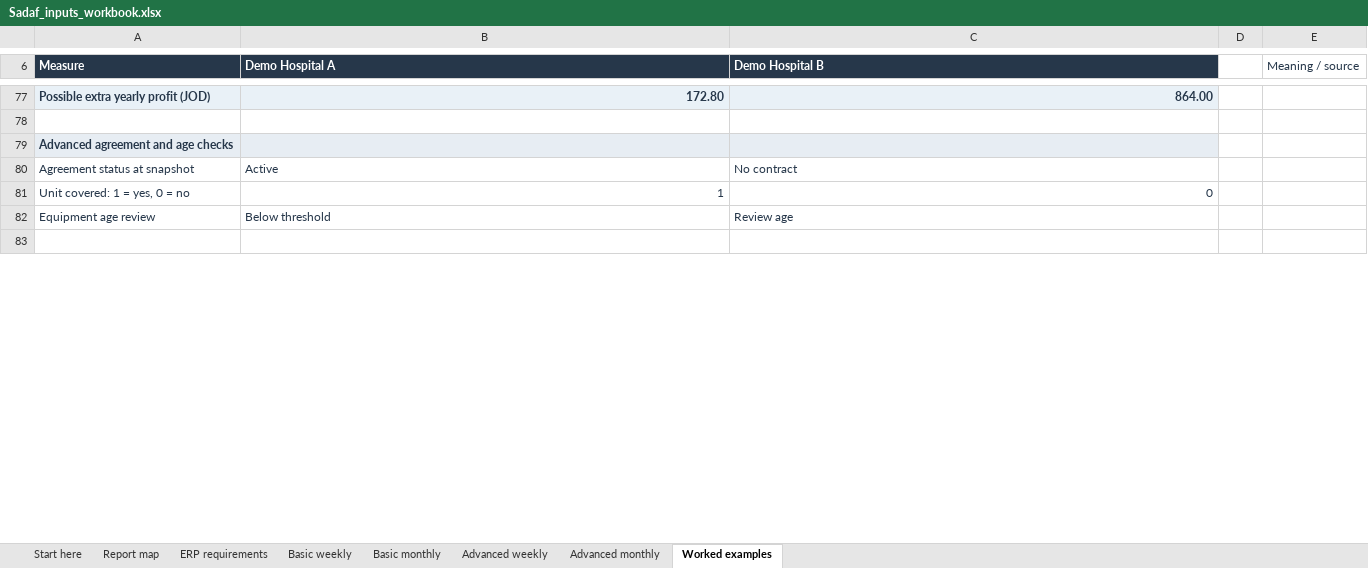
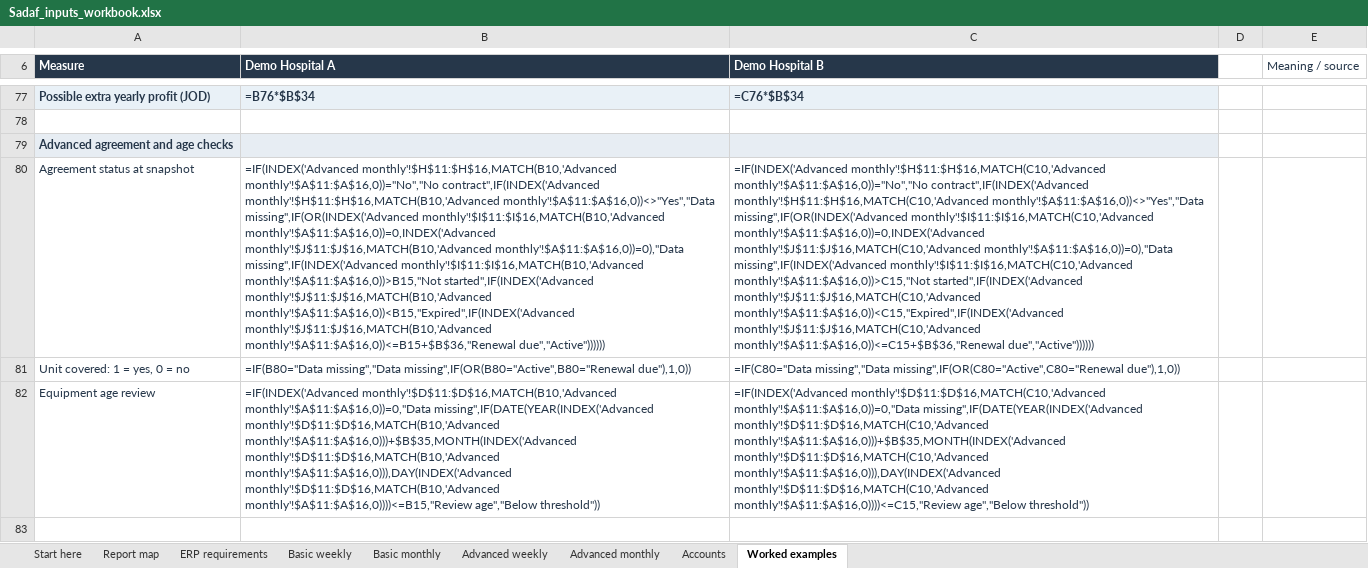
Before and after one commit to obeidatshadi-max/sadaf-360, an Excel workbook: docs/Sadaf_inputs_workbook.xlsx, sheet Worked examples, drawn as a sheet; only a part is shown, gaps mark what is left out; values as stored, in another font and other column widths than the file's, no borders; formulas without a stored value are shown as written; the diff covers the shown part only; the diff names each change by its address in the sheet, - before the commit and + after, or states it on an @@ line.

```diff
--- a/docs/Sadaf_inputs_workbook.xlsx (sheet Worked examples)
+++ b/docs/Sadaf_inputs_workbook.xlsx (sheet Worked examples)
+sheet tab: Accounts
-B77 (Demo Hospital A): 172.80
+B77 (Demo Hospital A): =B76*$B$34
-C77 (Demo Hospital B): 864.00
+C77 (Demo Hospital B): =C76*$B$34
-B80 (Demo Hospital A): Active
+B80 (Demo Hospital A): =IF(INDEX('Advanced monthly'!$H$11:$H$16,MATCH(B10,'Advanced monthly'!$A$11:$A$16,0))="No","No contract",IF(INDEX('Advanced monthly'!$H$11:$H$16,MATCH(B10,'Advanced monthly'!$A$11:$A$16,0))<>"Yes","Data missing",IF(OR(INDEX('Advanced monthly'!$I$11:$I$16,MATCH(B10,'Advanced monthly'!$A$11:$A$16,0))=0,INDEX('Advanced monthly'!$J$11:$J$16,MATCH(B10,'Advanced monthly'!$A$11:$A$16,0))=0),"Data missing",IF(INDEX('Advanced monthly'!$I$11:$I$16,MATCH(B10,'Advanced monthly'!$A$11:$A$16,0))>B15,"Not started",IF(INDEX('Advanced monthly'!$J$11:$J$16,MATCH(B10,'Advanced monthly'!$A$11:$A$16,0))<B15,"Expired",IF(INDEX('Advanced monthly'!$J$11:$J$16,MATCH(B10,'Advanced monthly'!$A$11:$A$16,0))<=B15+$B$36,"Renewal due","Active"))))))
-C80 (Demo Hospital B): No contract
+C80 (Demo Hospital B): =IF(INDEX('Advanced monthly'!$H$11:$H$16,MATCH(C10,'Advanced monthly'!$A$11:$A$16,0))="No","No contract",IF(INDEX('Advanced monthly'!$H$11:$H$16,MATCH(C10,'Advanced monthly'!$A$11:$A$16,0))<>"Yes","Data missing",IF(OR(INDEX('Advanced monthly'!$I$11:$I$16,MATCH(C10,'Advanced monthly'!$A$11:$A$16,0))=0,INDEX('Advanced monthly'!$J$11:$J$16,MATCH(C10,'Advanced monthly'!$A$11:$A$16,0))=0),"Data missing",IF(INDEX('Advanced monthly'!$I$11:$I$16,MATCH(C10,'Advanced monthly'!$A$11:$A$16,0))>C15,"Not started",IF(INDEX('Advanced monthly'!$J$11:$J$16,MATCH(C10,'Advanced monthly'!$A$11:$A$16,0))<C15,"Expired",IF(INDEX('Advanced monthly'!$J$11:$J$16,MATCH(C10,'Advanced monthly'!$A$11:$A$16,0))<=C15+$B$36,"Renewal due","Active"))))))
-B81 (Demo Hospital A): 1
+B81 (Demo Hospital A): =IF(B80="Data missing","Data missing",IF(OR(B80="Active",B80="Renewal due"),1,0))
-C81 (Demo Hospital B): 0
+C81 (Demo Hospital B): =IF(C80="Data missing","Data missing",IF(OR(C80="Active",C80="Renewal due"),1,0))
-B82 (Demo Hospital A): Below threshold
+B82 (Demo Hospital A): =IF(INDEX('Advanced monthly'!$D$11:$D$16,MATCH(B10,'Advanced monthly'!$A$11:$A$16,0))=0,"Data missing",IF(DATE(YEAR(INDEX('Advanced monthly'!$D$11:$D$16,MATCH(B10,'Advanced monthly'!$A$11:$A$16,0)))+$B$35,MONTH(INDEX('Advanced monthly'!$D$11:$D$16,MATCH(B10,'Advanced monthly'!$A$11:$A$16,0))),DAY(INDEX('Advanced monthly'!$D$11:$D$16,MATCH(B10,'Advanced monthly'!$A$11:$A$16,0))))<=B15,"Review age","Below threshold"))
-C82 (Demo Hospital B): Review age
+C82 (Demo Hospital B): =IF(INDEX('Advanced monthly'!$D$11:$D$16,MATCH(C10,'Advanced monthly'!$A$11:$A$16,0))=0,"Data missing",IF(DATE(YEAR(INDEX('Advanced monthly'!$D$11:$D$16,MATCH(C10,'Advanced monthly'!$A$11:$A$16,0)))+$B$35,MONTH(INDEX('Advanced monthly'!$D$11:$D$16,MATCH(C10,'Advanced monthly'!$A$11:$A$16,0))),DAY(INDEX('Advanced monthly'!$D$11:$D$16,MATCH(C10,'Advanced monthly'!$A$11:$A$16,0))))<=C15,"Review age","Below threshold"))
```
Also changed, not shown: 67 added rows, 1 removed row and 67 edited cells elsewhere in this sheet, sheet Report map, sheet Start here, sheet Advanced monthly, sheet ERP requirements, 23 other files.
